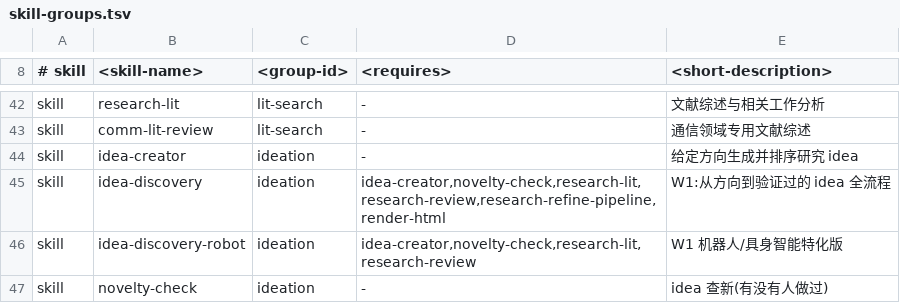
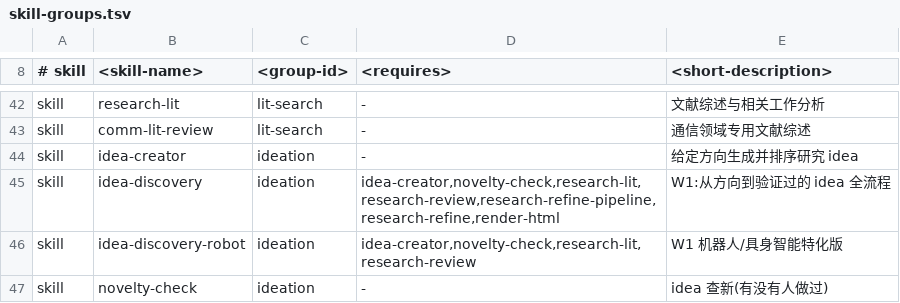
Before and after one commit to wanshuiyin/Auto-claude-code-research-in-sleep, a TSV file: tools/skill-groups.tsv, drawn as a sheet; only a part is shown, gaps mark what is left out.

```diff
--- a/tools/skill-groups.tsv
+++ b/tools/skill-groups.tsv
@@ -44,3 +44,3 @@ skill	comm-lit-review	lit-search	-	通信领域专用文献综述
 skill	idea-creator	ideation	-	给定方向生成并排序研究 idea
-skill	idea-discovery	ideation	idea-creator,novelty-check,research-lit,research-review,research-refine-pipeline,render-html	W1:从方向到验证过的 idea 全流程
+skill	idea-discovery	ideation	idea-creator,novelty-check,research-lit,research-review,research-refine-pipeline,research-refine,render-html	W1:从方向到验证过的 idea 全流程
 skill	idea-discovery-robot	ideation	idea-creator,novelty-check,research-lit,research-review	W1 机器人/具身智能特化版
```
